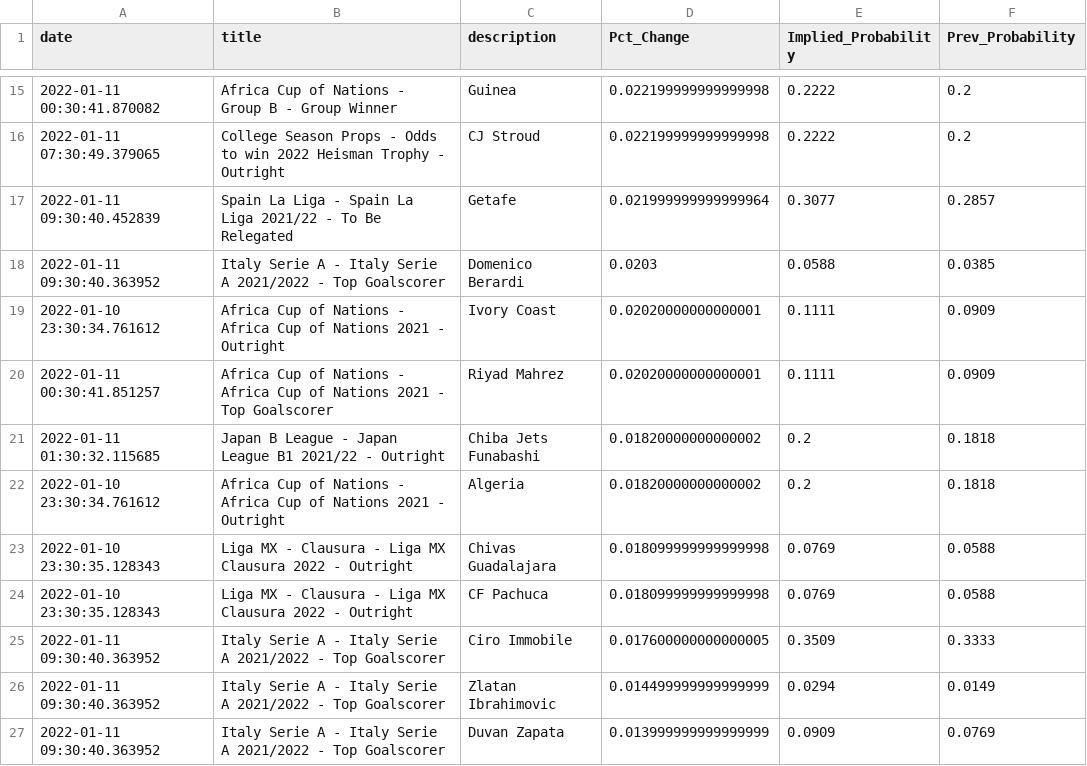
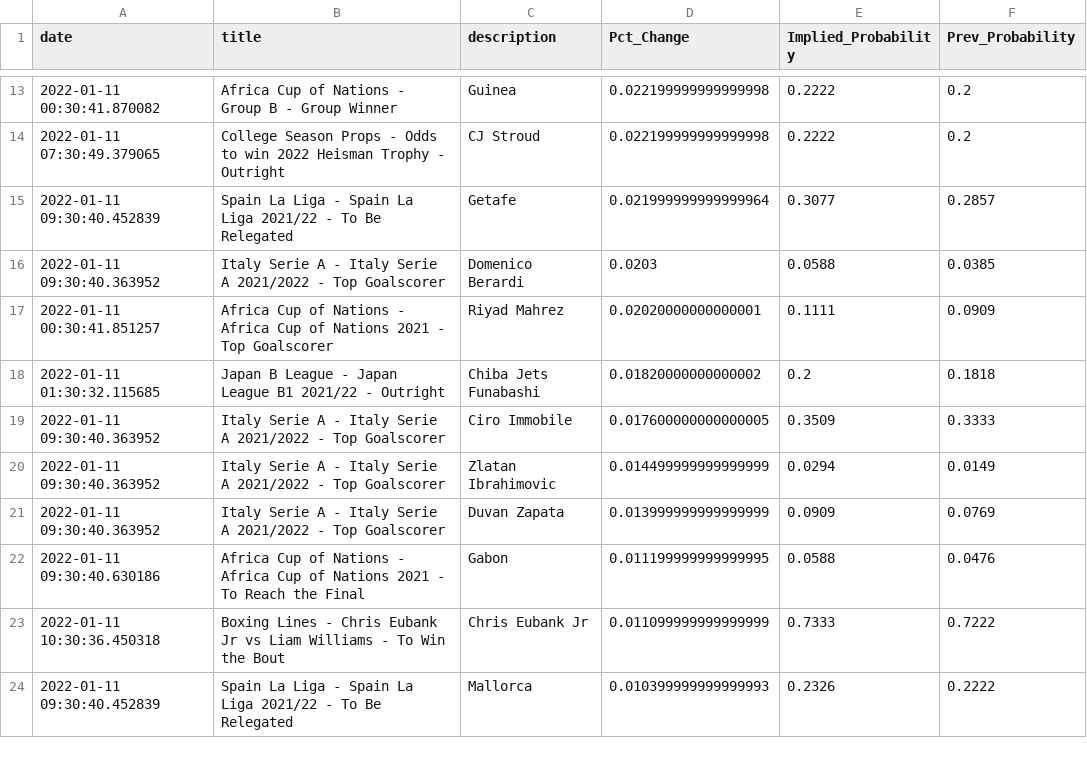
Before and after one commit to aaroncolesmith/bovada, a CSV file: bovada_scatter.csv, drawn as a sheet; only a part is shown, gaps mark what is left out; the shorter side is filled out with more unchanged rows; the diff covers the shown part only.

Commit message:
colab_commit

```diff
--- a/bovada_scatter.csv
+++ b/bovada_scatter.csv
@@ -18,8 +16,4 @@ date,title,description,Pct_Change,Implied_Probability,Prev_Probability
 2022-01-11 09:30:40.363952,Italy Serie A - Italy Serie A 2021/2022 - Top Goalscorer,Domenico Berardi,0.0203,0.0588,0.0385
-2022-01-10 23:30:34.761612,Africa Cup of Nations - Africa Cup of Nations 2021 - Outright,Ivory Coast,0.02020000000000001,0.1111,0.0909
 2022-01-11 00:30:41.851257,Africa Cup of Nations - Africa Cup of Nations 2021 - Top Goalscorer,Riyad Mahrez,0.02020000000000001,0.1111,0.0909
 2022-01-11 01:30:32.115685,Japan B League - Japan League B1 2021/22 - Outright,Chiba Jets Funabashi,0.01820000000000002,0.2,0.1818
-2022-01-10 23:30:34.761612,Africa Cup of Nations - Africa Cup of Nations 2021 - Outright,Algeria,0.01820000000000002,0.2,0.1818
-2022-01-10 23:30:35.128343,Liga MX - Clausura - Liga MX Clausura 2022  - Outright,Chivas Guadalajara,0.018099999999999998,0.0769,0.0588
-2022-01-10 23:30:35.128343,Liga MX - Clausura - Liga MX Clausura 2022  - Outright,CF Pachuca,0.018099999999999998,0.0769,0.0588
 2022-01-11 09:30:40.363952,Italy Serie A - Italy Serie A 2021/2022 - Top Goalscorer,Ciro Immobile,0.017600000000000005,0.3509,0.3333
```
Also changed, not shown: 8 removed rows elsewhere in this file.
